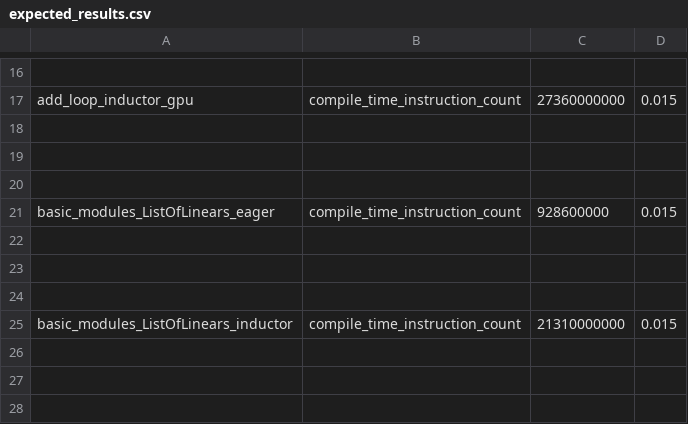
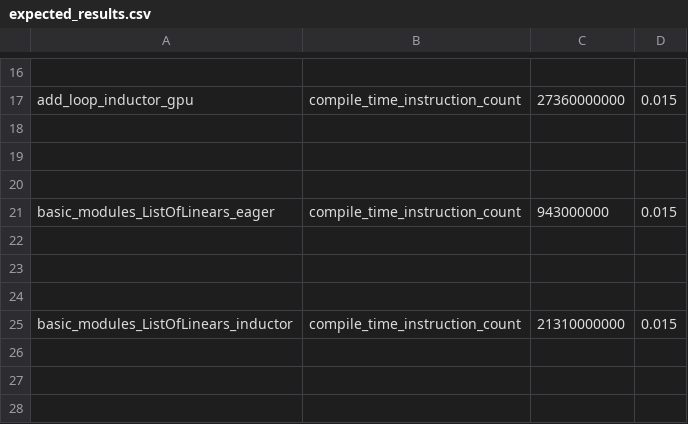
Before and after one commit to sangoi-exe/pytorch, a CSV file: benchmarks/dynamo/pr_time_benchmarks/expected_results.csv, drawn as a sheet; only a part is shown, gaps mark what is left out.

```diff
--- a/benchmarks/dynamo/pr_time_benchmarks/expected_results.csv
+++ b/benchmarks/dynamo/pr_time_benchmarks/expected_results.csv
@@ -20,3 +20,3 @@ add_loop_inductor_gpu,compile_time_instruction_count,27360000000,0.015
 
-basic_modules_ListOfLinears_eager,compile_time_instruction_count,928600000,0.015
+basic_modules_ListOfLinears_eager,compile_time_instruction_count,943000000,0.015
 
```
Also changed, not shown: 7 other files.
